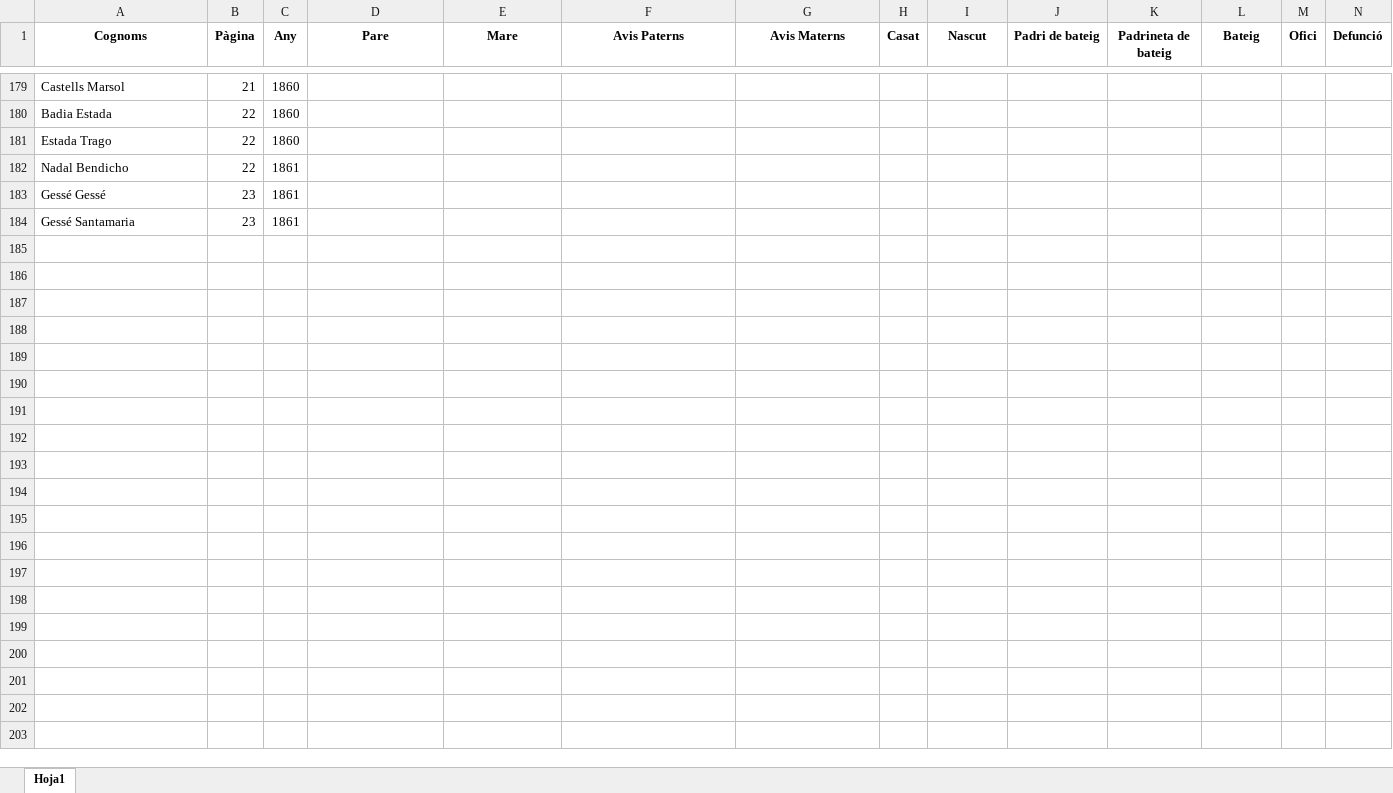
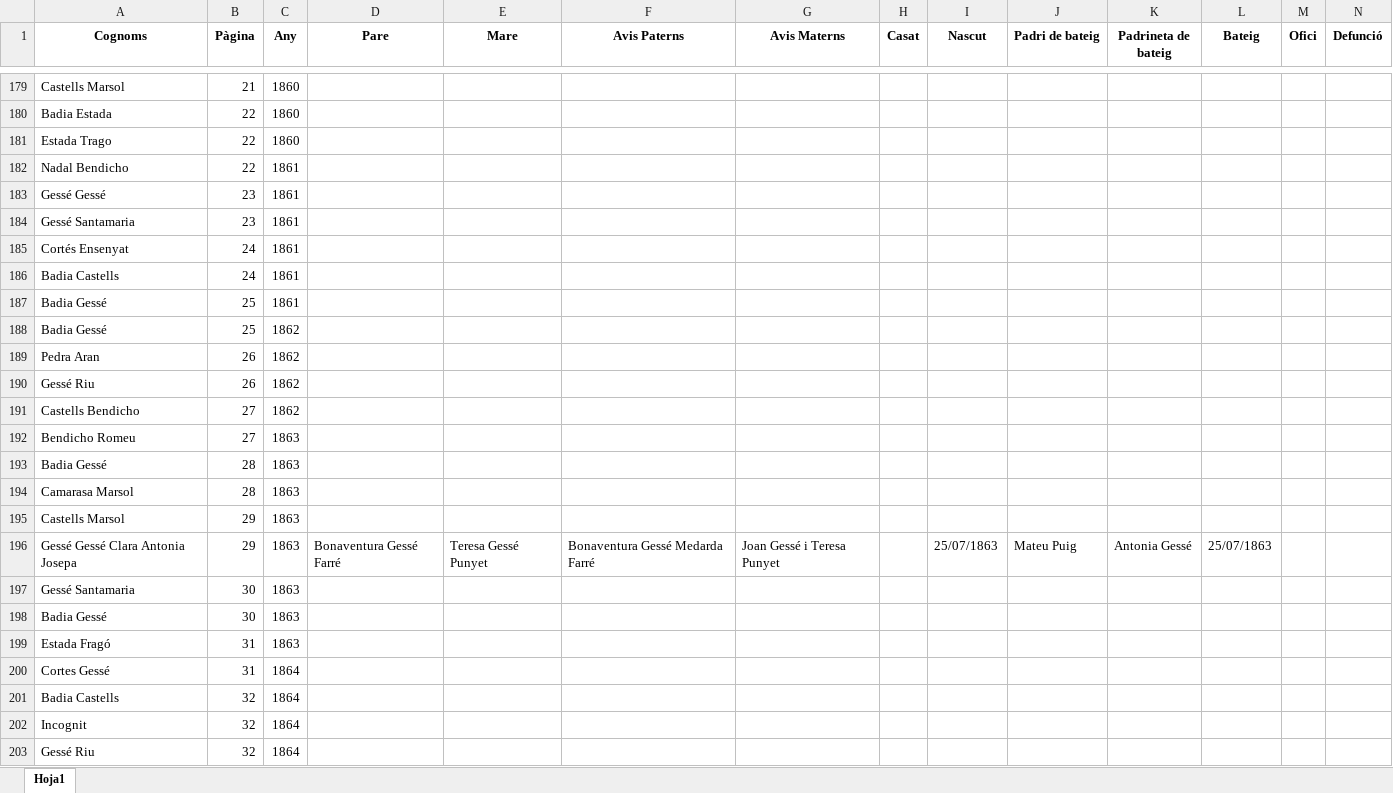
Before and after one commit to arbreFamiliar/DadesGenerals, an Excel workbook: Bisbats/Catalunya/Lleida/Blancafort/Sacraments/Baptismes/Excel/Baptismes_Parroquia_Blancafort.xlsx, sheet Hoja1, drawn as a sheet; only a part is shown, gaps mark what is left out; values as stored, in another font and other column widths than the file's, no borders; rows hold the shown columns only; the diff covers the shown part only; the diff names each change by its address in the sheet, - before the commit and + after, or states it on an @@ line.

Commit message:
afegint dades Blancafort

```diff
--- a/Bisbats/Catalunya/Lleida/Blancafort/Sacraments/Baptismes/Excel/Baptismes_Parroquia_Blancafort.xlsx (sheet Hoja1)
+++ b/Bisbats/Catalunya/Lleida/Blancafort/Sacraments/Baptismes/Excel/Baptismes_Parroquia_Blancafort.xlsx (sheet Hoja1)
+row 185: Cortés Ensenyat | 24 | 1861
+row 186: Badia Castells | 24 | 1861
+row 187: Badia Gessé | 25 | 1861
+row 188: Badia Gessé | 25 | 1862
+row 189: Pedra Aran | 26 | 1862
+row 190: Gessé Riu | 26 | 1862
+row 191: Castells Bendicho | 27 | 1862
+row 192: Bendicho Romeu | 27 | 1863
+row 193: Badia Gessé | 28 | 1863
+row 194: Camarasa Marsol | 28 | 1863
+row 195: Castells Marsol | 29 | 1863
+row 196: Gessé Gessé Clara Antonia Josepa | 29 | 1863 | Bonaventura Gessé Farré | Teresa Gessé Punyet | Bonaventura Gessé Medarda Farré | Joan Gessé i Teresa Punyet |  | 25/07/1863 | Mateu Puig | Antonia Gessé | 25/07/1863
+row 197: Gessé Santamaria | 30 | 1863
+row 198: Badia Gessé | 30 | 1863
+row 199: Estada Fragó | 31 | 1863
+row 200: Cortes Gessé | 31 | 1864
+row 201: Badia Castells | 32 | 1864
+row 202: Incognit | 32 | 1864
+row 203: Gessé Riu | 32 | 1864
```
Also changed, not shown: 51 added rows elsewhere in this sheet.
